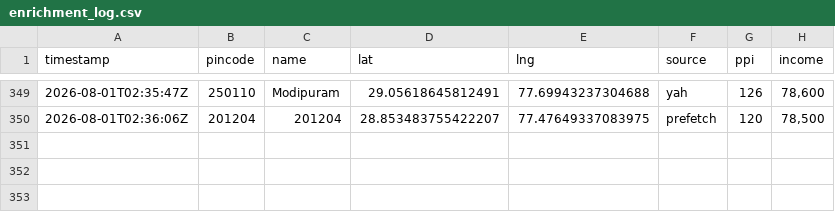
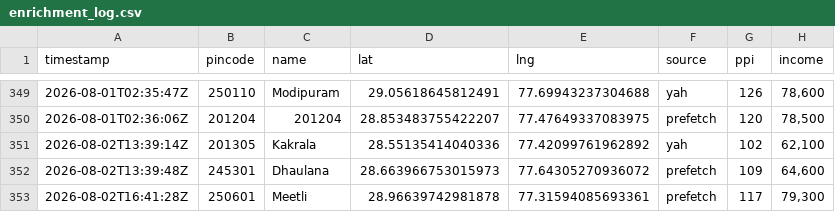
Before and after one commit to Raghotham-harish/paisa-map, a CSV file: data/output/enrichment_log.csv, drawn as a sheet; only a part is shown, gaps mark what is left out; the diff names each change by its address in the sheet, - before the commit and + after, or states it on an @@ line.

```diff
--- a/data/output/enrichment_log.csv
+++ b/data/output/enrichment_log.csv
+row 351: 2026-08-02T13:39:14Z | 201305 | Kakrala | 28.55135414040336 | 77.42099761962892 | yah | 102 | 62,100
+row 352: 2026-08-02T13:39:48Z | 245301 | Dhaulana | 28.663966753015973 | 77.64305270936072 | prefetch | 109 | 64,600
+row 353: 2026-08-02T16:41:28Z | 250601 | Meetli | 28.96639742981878 | 77.31594085693361 | prefetch | 117 | 79,300
```
Also changed, not shown: data/output/ppi_map_data.csv.
